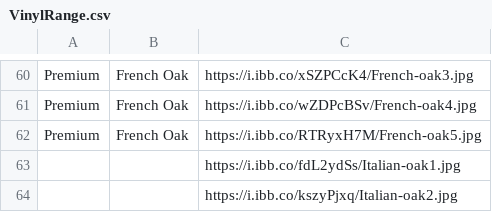
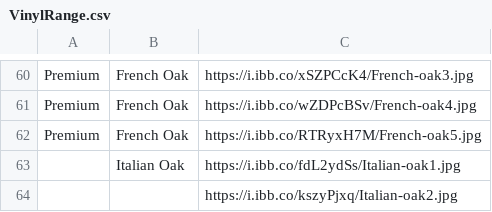
Before and after one commit to littleguy11/AspenAppData, a CSV file: VinylRange.csv, drawn as a sheet; only a part is shown, gaps mark what is left out.

Commit message:
Automated sync from Google Sheets

```diff
--- a/VinylRange.csv
+++ b/VinylRange.csv
@@ -62,3 +62,3 @@ Premium,French Oak,https://i.ibb.co/wZDPcBSv/French-oak4.jpg
 Premium,French Oak,https://i.ibb.co/RTRyxH7M/French-oak5.jpg
-,,https://i.ibb.co/fdL2ydSs/Italian-oak1.jpg
+,Italian Oak,https://i.ibb.co/fdL2ydSs/Italian-oak1.jpg
 ,,https://i.ibb.co/kszyPjxq/Italian-oak2.jpg
```
